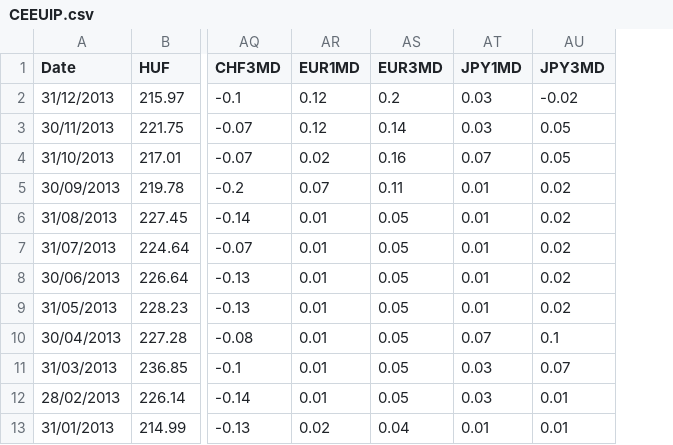
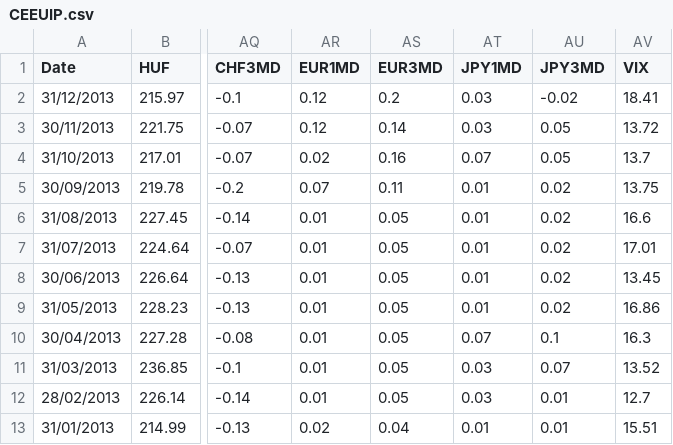
Before and after one commit to RobHayward/Regime-switch, a CSV file: Data/CEEUIP.csv, drawn as a sheet; only a part is shown, gaps mark what is left out; the diff names each change by its address in the sheet, - before the commit and + after, or states it on an @@ line.

Commit message:
Updated the comparison table for 3 regimes and the influence of VIX on returns as well as the transmission matrix.  Need to systemise and write up.

```diff
--- a/Data/CEEUIP.csv
+++ b/Data/CEEUIP.csv
+column AV (VIX), rows 2-13: 18.41 | 13.72 | 13.7 | 13.75 | 16.6 | 17.01 | 13.45 | 16.86 | 16.3 | 13.52 | 12.7 | 15.51
```
Also changed, not shown: 14 other files.
